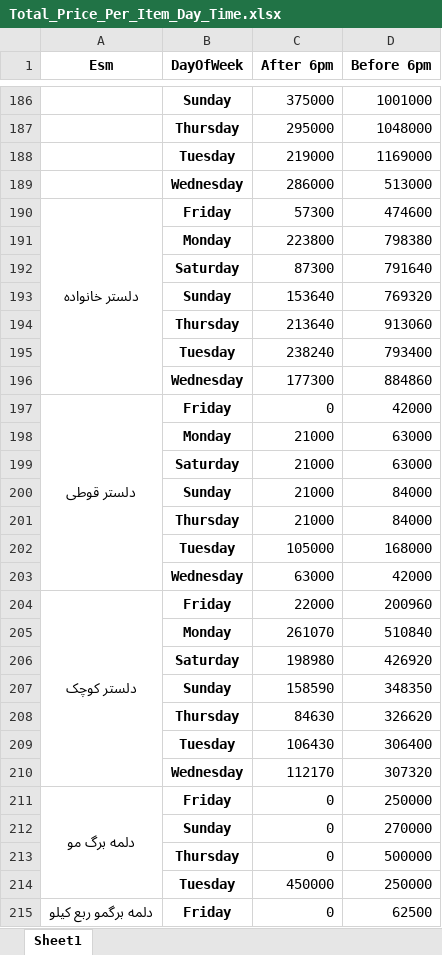
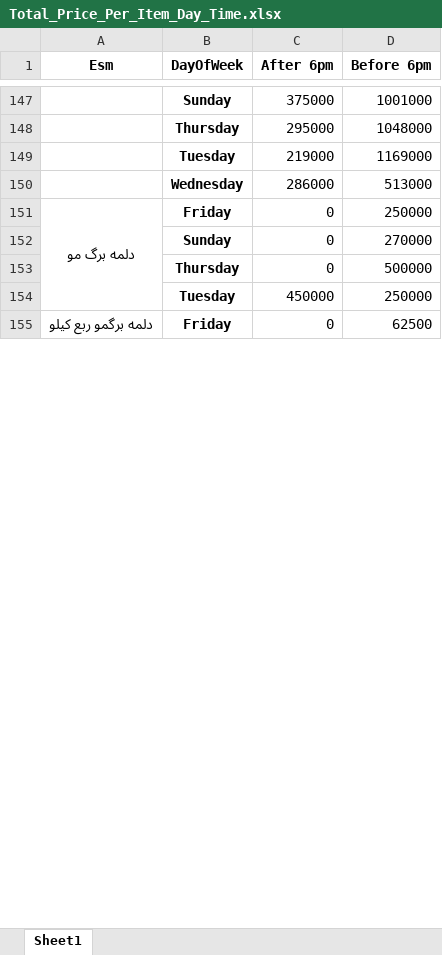
Before and after one commit to SireJeff/Restaurant_data_analysis, an Excel workbook: weekday and monthly analysis/Total_Price_Per_Item_Day_Time.xlsx, sheet Sheet1, drawn as a sheet; only a part is shown, gaps mark what is left out; values as stored, in another font and other column widths than the file's, no borders; removed rows and columns are numbered as before the commit, all else as after; the diff covers the shown part only; the diff names each change by its address in the sheet, - before the commit and + after, or states it on an @@ line.

```diff
--- a/weekday and monthly analysis/Total_Price_Per_Item_Day_Time.xlsx (sheet Sheet1)
+++ b/weekday and monthly analysis/Total_Price_Per_Item_Day_Time.xlsx (sheet Sheet1)
-row 190: دلستر خانواده | Friday | 57300 | 474600
-row 191:  | Monday | 223800 | 798380
-row 192:  | Saturday | 87300 | 791640
-row 193:  | Sunday | 153640 | 769320
-row 194:  | Thursday | 213640 | 913060
-row 195:  | Tuesday | 238240 | 793400
-row 196:  | Wednesday | 177300 | 884860
-row 197: دلستر قوطی | Friday | 0 | 42000
-row 198:  | Monday | 21000 | 63000
-row 199:  | Saturday | 21000 | 63000
-row 200:  | Sunday | 21000 | 84000
-row 201:  | Thursday | 21000 | 84000
-row 202:  | Tuesday | 105000 | 168000
-row 203:  | Wednesday | 63000 | 42000
-row 204: دلستر کوچک | Friday | 22000 | 200960
-row 205:  | Monday | 261070 | 510840
-row 206:  | Saturday | 198980 | 426920
-row 207:  | Sunday | 158590 | 348350
-row 208:  | Thursday | 84630 | 326620
-row 209:  | Tuesday | 106430 | 306400
-row 210:  | Wednesday | 112170 | 307320
```
Also changed, not shown: 1 added row and 189 removed rows elsewhere in this sheet, perfood tables/Monthly_Sales_Parts_Per_Item.xlsx, perfood tables/Weekday_Sales_Per_Item.xlsx, 3 other files.
